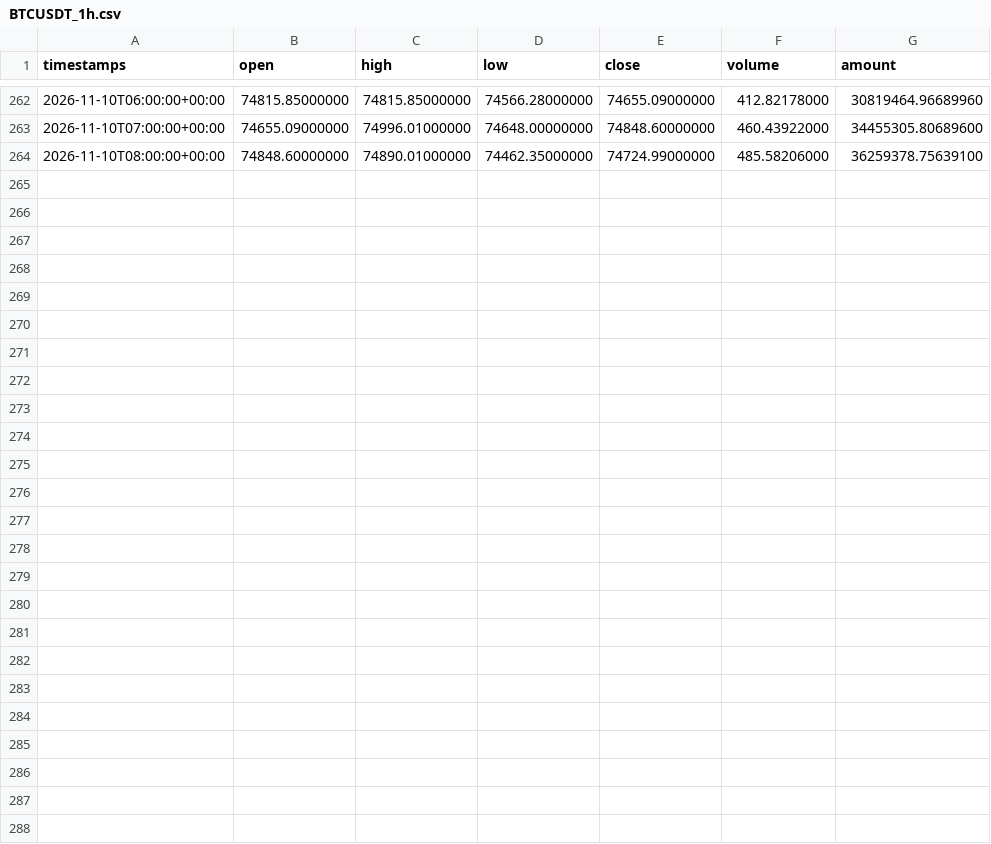
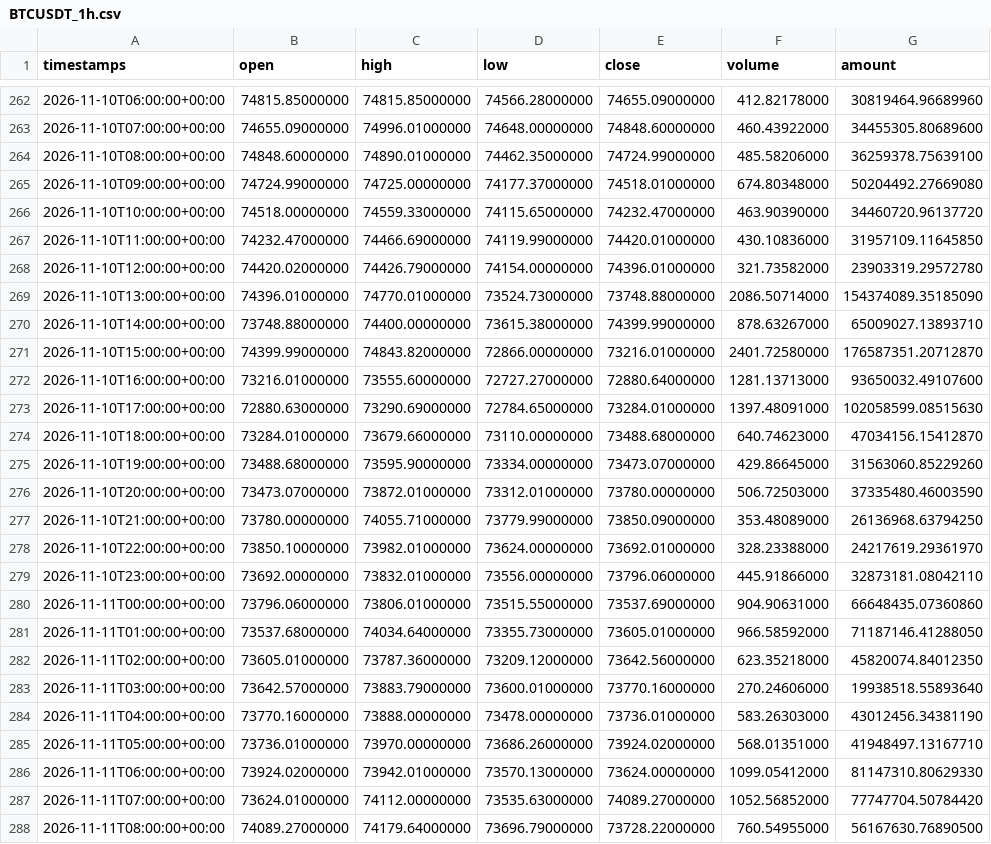
Before and after one commit to naph-arnold/kronos-trading-research, a CSV file: datasets/BTCUSDT_1h.csv, drawn as a sheet; only a part is shown, gaps mark what is left out.

```diff
--- a/datasets/BTCUSDT_1h.csv
+++ b/datasets/BTCUSDT_1h.csv
@@ -264 +264,25 @@ timestamps,open,high,low,close,volume,amount
 2026-11-10T08:00:00+00:00,74848.60000000,74890.01000000,74462.35000000,74724.99000000,485.58206000,36259378.75639100
+2026-11-10T09:00:00+00:00,74724.99000000,74725.00000000,74177.37000000,74518.01000000,674.80348000,50204492.27669080
+2026-11-10T10:00:00+00:00,74518.00000000,74559.33000000,74115.65000000,74232.47000000,463.90390000,34460720.96137720
+2026-11-10T11:00:00+00:00,74232.47000000,74466.69000000,74119.99000000,74420.01000000,430.10836000,31957109.11645850
+2026-11-10T12:00:00+00:00,74420.02000000,74426.79000000,74154.00000000,74396.01000000,321.73582000,23903319.29572780
+2026-11-10T13:00:00+00:00,74396.01000000,74770.01000000,73524.73000000,73748.88000000,2086.50714000,154374089.35185090
+2026-11-10T14:00:00+00:00,73748.88000000,74400.00000000,73615.38000000,74399.99000000,878.63267000,65009027.13893710
+2026-11-10T15:00:00+00:00,74399.99000000,74843.82000000,72866.00000000,73216.01000000,2401.72580000,176587351.20712870
+2026-11-10T16:00:00+00:00,73216.01000000,73555.60000000,72727.27000000,72880.64000000,1281.13713000,93650032.49107600
+2026-11-10T17:00:00+00:00,72880.63000000,73290.69000000,72784.65000000,73284.01000000,1397.48091000,102058599.08515630
+2026-11-10T18:00:00+00:00,73284.01000000,73679.66000000,73110.00000000,73488.68000000,640.74623000,47034156.15412870
+2026-11-10T19:00:00+00:00,73488.68000000,73595.90000000,73334.00000000,73473.07000000,429.86645000,31563060.85229260
+2026-11-10T20:00:00+00:00,73473.07000000,73872.01000000,73312.01000000,73780.00000000,506.72503000,37335480.46003590
+2026-11-10T21:00:00+00:00,73780.00000000,74055.71000000,73779.99000000,73850.09000000,353.48089000,26136968.63794250
+2026-11-10T22:00:00+00:00,73850.10000000,73982.01000000,73624.00000000,73692.01000000,328.23388000,24217619.29361970
+2026-11-10T23:00:00+00:00,73692.00000000,73832.01000000,73556.00000000,73796.06000000,445.91866000,32873181.08042110
+2026-11-11T00:00:00+00:00,73796.06000000,73806.01000000,73515.55000000,73537.69000000,904.90631000,66648435.07360860
+2026-11-11T01:00:00+00:00,73537.68000000,74034.64000000,73355.73000000,73605.01000000,966.58592000,71187146.41288050
+2026-11-11T02:00:00+00:00,73605.01000000,73787.36000000,73209.12000000,73642.56000000,623.35218000,45820074.84012350
+2026-11-11T03:00:00+00:00,73642.57000000,73883.79000000,73600.01000000,73770.16000000,270.24606000,19938518.55893640
+2026-11-11T04:00:00+00:00,73770.16000000,73888.00000000,73478.00000000,73736.01000000,583.26303000,43012456.34381190
+2026-11-11T05:00:00+00:00,73736.01000000,73970.00000000,73686.26000000,73924.02000000,568.01351000,41948497.13167710
+2026-11-11T06:00:00+00:00,73924.02000000,73942.01000000,73570.13000000,73624.00000000,1099.05412000,81147310.80629330
+2026-11-11T07:00:00+00:00,73624.01000000,74112.00000000,73535.63000000,74089.27000000,1052.56852000,77747704.50784420
+2026-11-11T08:00:00+00:00,74089.27000000,74179.64000000,73696.79000000,73728.22000000,760.54955000,56167630.76890500
```
Also changed, not shown: 1 other file.
